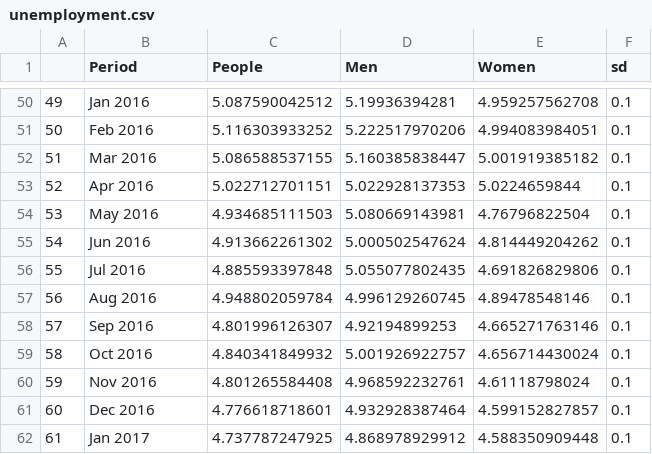
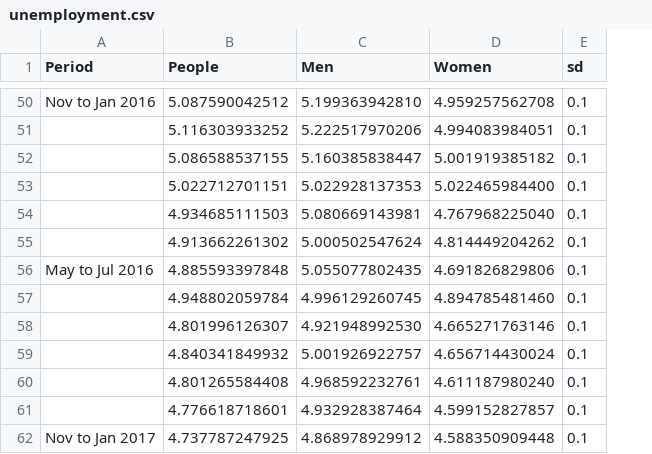
Before and after one commit to WintonCentre/fuzzy-plots, a CSV file: unemployment.csv, drawn as a sheet; only a part is shown, gaps mark what is left out; removed rows and columns are numbered as before the commit, all else as after; the diff covers the shown part only; the diff names each change by its address in the sheet, - before the commit and + after, or states it on an @@ line.

Commit message:
tweaked unemployment time format removed X column dependency removing ticks %% 6 == 0 labelling dependency

```diff
--- a/unemployment.csv
+++ b/unemployment.csv
-column A, rows 50-62: 49 | 50 | 51 | 52 | 53 | 54 | 55 | 56 | 57 | 58 | 59 | 60 | 61
-A50 (Period): Jan 2016
+A50 (Period): Nov to Jan 2016
-C50 (Men): 5.19936394281
+C50 (Men): 5.199363942810
-A51 (Period): Feb 2016
+A51 (Period): (empty)
-A52 (Period): Mar 2016
+A52 (Period): (empty)
-A53 (Period): Apr 2016
+A53 (Period): (empty)
-D53 (Women): 5.0224659844
+D53 (Women): 5.022465984400
-A54 (Period): May 2016
+A54 (Period): (empty)
-D54 (Women): 4.76796822504
+D54 (Women): 4.767968225040
-A55 (Period): Jun 2016
+A55 (Period): (empty)
-A56 (Period): Jul 2016
+A56 (Period): May to Jul 2016
-A57 (Period): Aug 2016
+A57 (Period): (empty)
-D57 (Women): 4.89478548146
+D57 (Women): 4.894785481460
-A58 (Period): Sep 2016
+A58 (Period): (empty)
-C58 (Men): 4.92194899253
+C58 (Men): 4.921948992530
-A59 (Period): Oct 2016
+A59 (Period): (empty)
-A60 (Period): Nov 2016
+A60 (Period): (empty)
-D60 (Women): 4.61118798024
+D60 (Women): 4.611187980240
-A61 (Period): Dec 2016
+A61 (Period): (empty)
-A62 (Period): Jan 2017
+A62 (Period): Nov to Jan 2017
```
Also changed, not shown: 62 edited cells elsewhere in this file, unemployment 2012-2017.csv, 1 other file.
